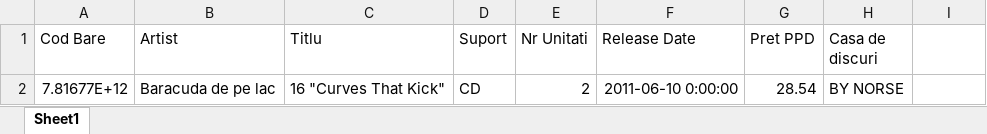
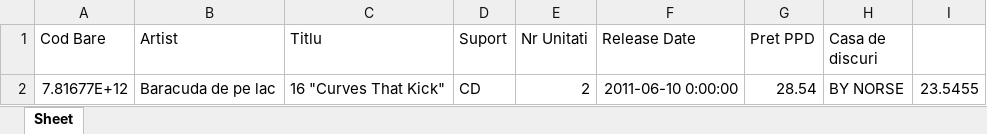
Before and after one commit to andrix007/SupplierManager, an Excel workbook: Tabel/Mystic/Tabel.xlsx, sheet Sheet, drawn as a sheet; values as stored, in another font and other column widths than the file's, no borders; the diff names each change by its address in the sheet, - before the commit and + after, or states it on an @@ line.

```diff
--- a/Tabel/Mystic/Tabel.xlsx (sheet Sheet)
+++ b/Tabel/Mystic/Tabel.xlsx (sheet Sheet)
-sheet tab: Sheet1
+sheet tab: Sheet
-I2: (empty)
+I2: 23.5455
```
Also changed, not shown: Noutati/Mystic/MysticNoutati.xlsx, Noutati/Pias/PiasNoutati.xlsx, 11 other files.
